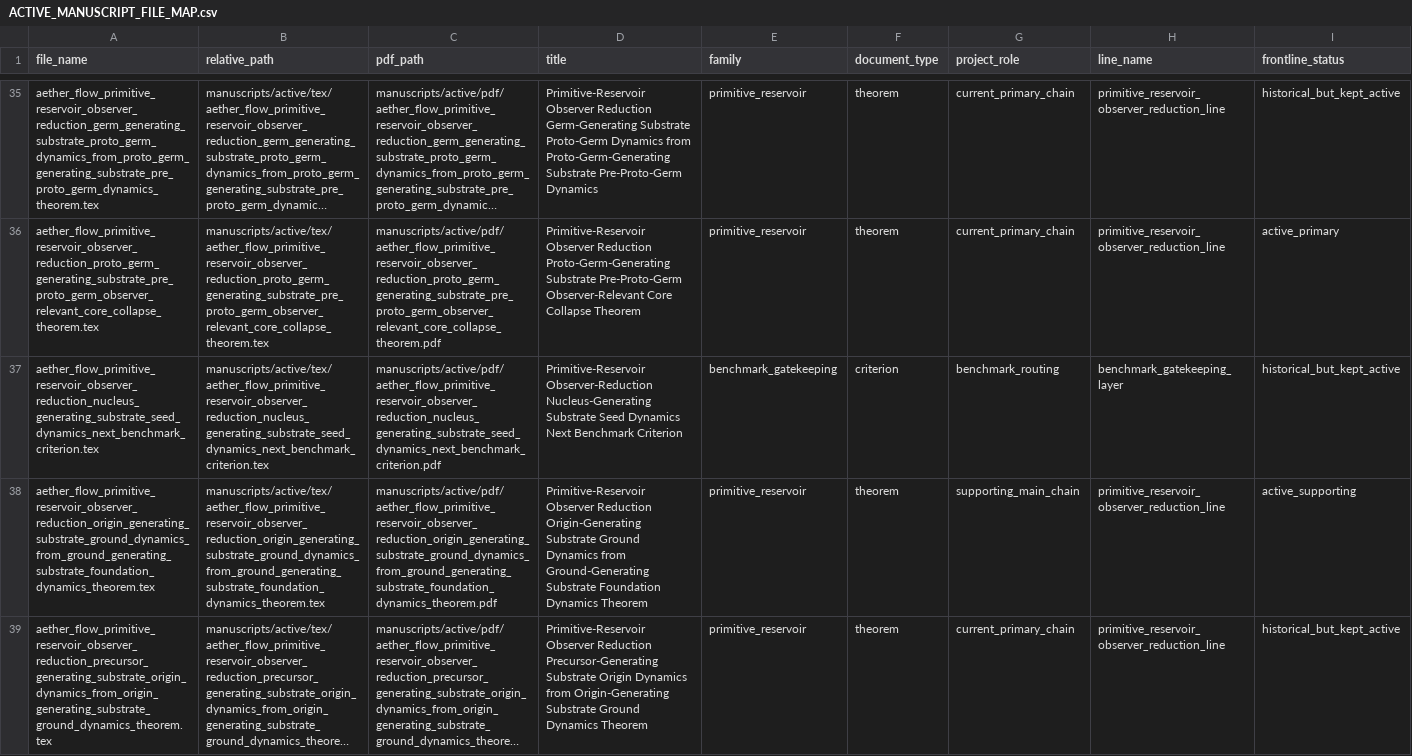
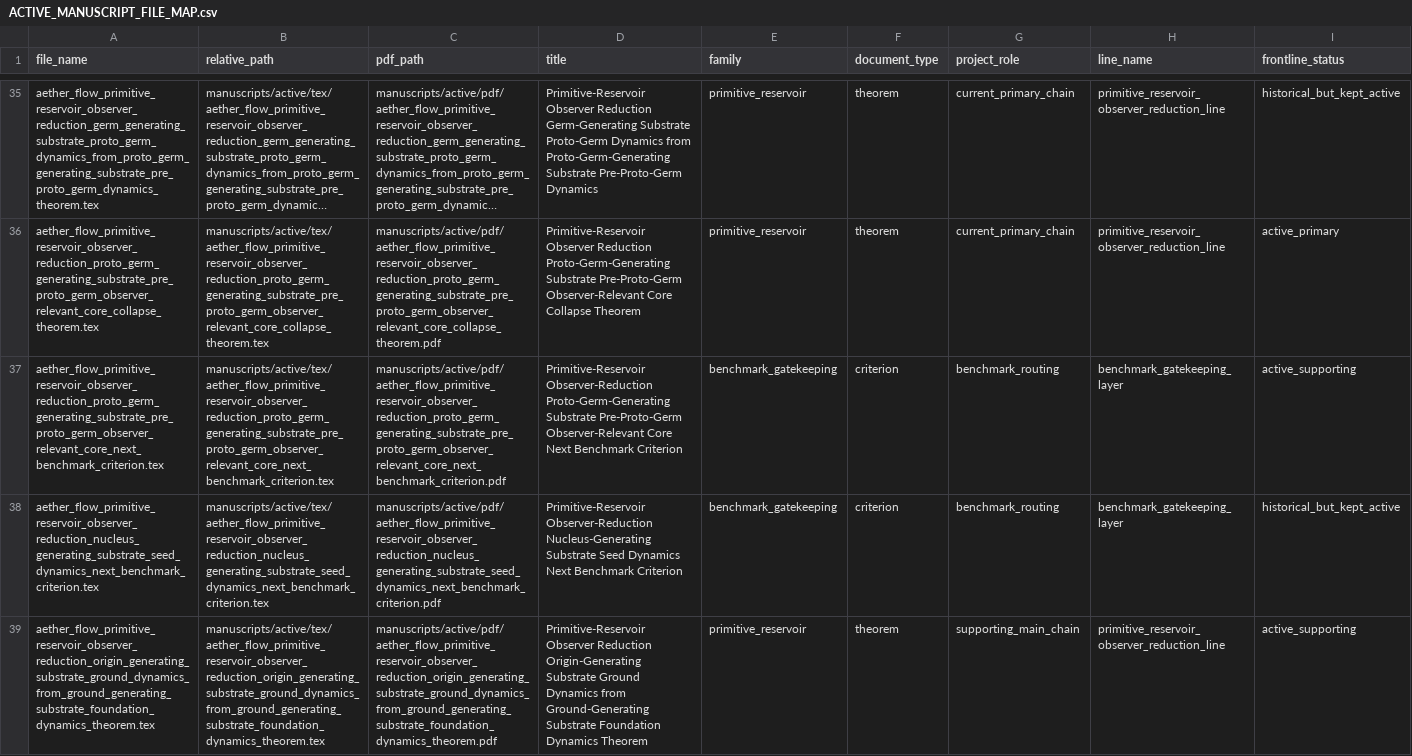
Before and after one commit to AngryOwlAI/The-AEther-GR-Derivation, a CSV file: docs/ACTIVE_MANUSCRIPT_FILE_MAP.csv, drawn as a sheet; only a part is shown, gaps mark what is left out; the shorter side is filled out with more unchanged rows; long unchanged cells end in …; rows hold the shown columns only; the diff names each change by its address in the sheet, - before the commit and + after, or states it on an @@ line.

Commit message:
Add pre-proto-germ core frontier criterion

```diff
--- a/docs/ACTIVE_MANUSCRIPT_FILE_MAP.csv
+++ b/docs/ACTIVE_MANUSCRIPT_FILE_MAP.csv
+row 37: aether_flow_primitive_reservoir_observer_reduction_proto_germ_generating_substrate_pre_proto_germ_observer_relevant_core_next_benchmark_criterion.tex | manuscripts/active/tex/aether_flow_primitive_reservoir_observer_reduction_proto_germ_generating_substrate_pre_proto_germ_observer_relevant_core_next_benchmark_criterion.tex | manuscripts/active/pdf/aether_flow_primitive_reservoir_observer_reduction_proto_germ_generating_substrate_pre_proto_germ_observer_relevant_core_next_benchmark_criterion.pdf | Primitive-Reservoir Observer-Reduction Proto-Germ-Generating Substrate Pre-Proto-Germ Observer-Relevant Core Next Benchmark Criterion | benchmark_gatekeeping | criterion | benchmark_routing | benchmark_gatekeeping_layer | active_supporting
```
Also changed, not shown: 8 other files.
